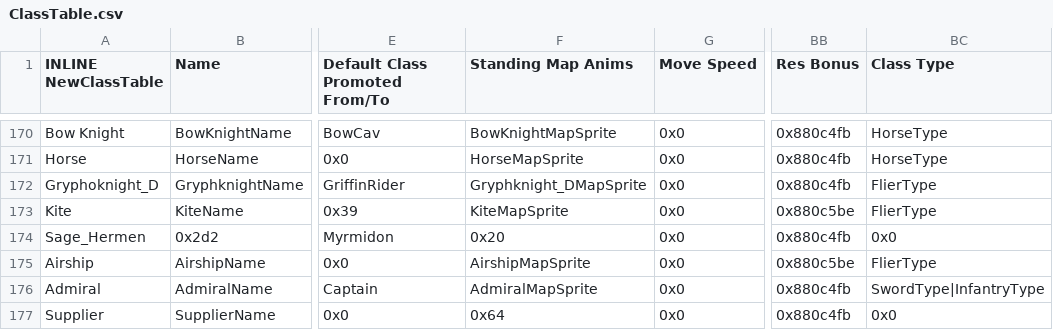
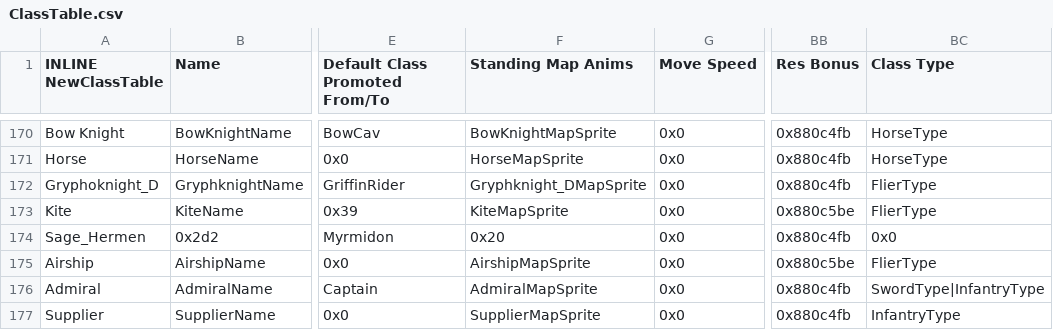
Before and after one commit to legendofloog/Pirate-Project, a CSV file: Tables/NightmareModules/CharactersClasses/ClassTable.csv, drawn as a sheet; only a part is shown, gaps mark what is left out; the diff names each change by its address in the sheet, - before the commit and + after, or states it on an @@ line.

Commit message:
More Eventing/Mapping
- Adjusted Quickdraw to be a bit more unique of a brave weapon for guns; dual-wielding pistols, less damage and low Hit, but lighter weight and have desperation like normal pistols.
- Added the March Ring (+1 movement when worn)
- Implemented the Supplier NPC (Pavel), who is the questgiver for C-2, and uses Tactician sprites.
- Added Charge as part of the hack, which is like momentum-lite (+1 damage for every 2 tiles travelled)
- C2 map touchups
- Further eventing and tune-ups.

```diff
--- a/Tables/NightmareModules/CharactersClasses/ClassTable.csv
+++ b/Tables/NightmareModules/CharactersClasses/ClassTable.csv
-F177 (Standing Map Anims): 0x64
+F177 (Standing Map Anims): SupplierMapSprite
-BC177 (Class Type): 0x0
+BC177 (Class Type): InfantryType
```
Also changed, not shown: Tables/NightmareModules/CharactersClasses/CharacterTable.csv, 17 other files.
